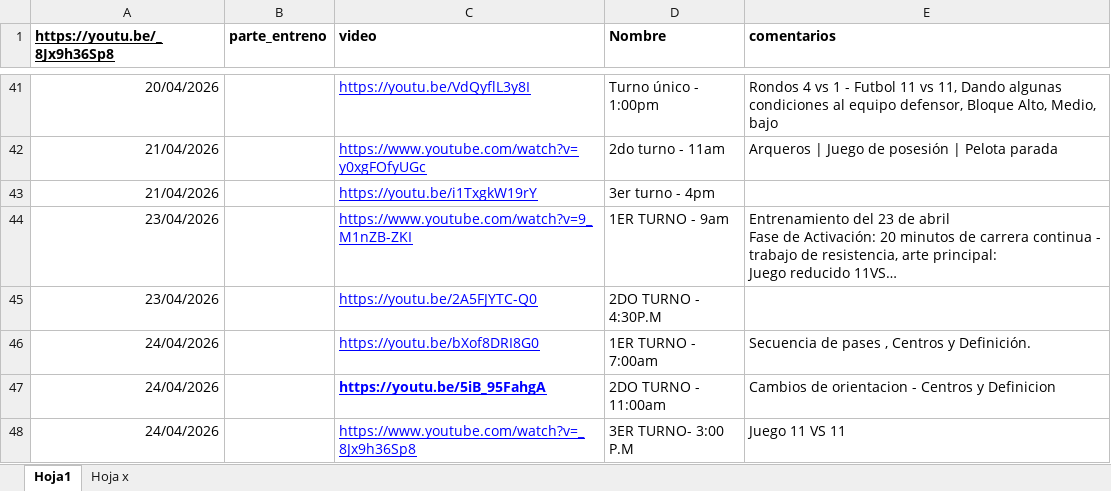
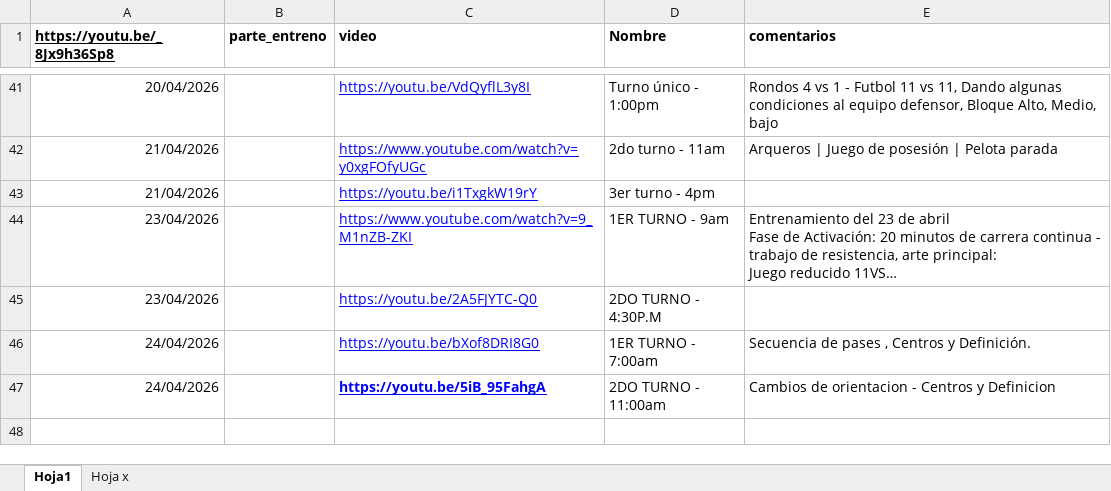
Before and after one commit to diracsportech0/sporting-company, an Excel workbook: entrenamientos.xlsx, sheet Hoja1, drawn as a sheet; only a part is shown, gaps mark what is left out; long unchanged cells end in …; values as stored, in another font and other column widths than the file's, no borders; charts and pictures not drawn; the diff names each change by its address in the sheet, - before the commit and + after, or states it on an @@ line.

Commit message:
add entrenamiento hasta 24-04 correg

```diff
--- a/entrenamientos.xlsx (sheet Hoja1)
+++ b/entrenamientos.xlsx (sheet Hoja1)
-row 48: 24/04/2026 |  | https://www.youtube.com/watch?v=_8Jx9h36Sp8 | 3ER TURNO- 3:00 P.M | Juego 11 VS 11
```
